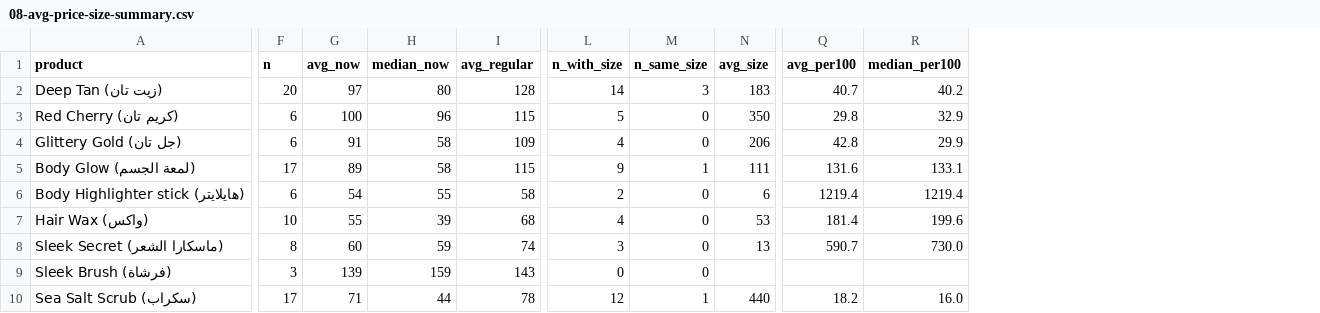
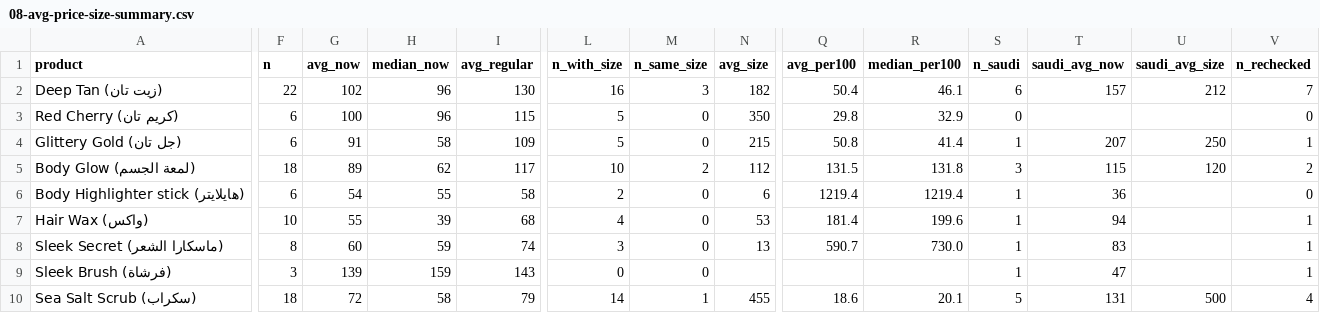
Before and after one commit to islamadel00/amie-marketing-agents, a CSV file: research/market-2026-11/08-avg-price-size-summary.csv, drawn as a sheet; only a part is shown, gaps mark what is left out; the diff covers the shown part only; the diff names each change by its address in the sheet, - before the commit and + after, or states it on an @@ line.

```diff
--- a/research/market-2026-11/08-avg-price-size-summary.csv
+++ b/research/market-2026-11/08-avg-price-size-summary.csv
+column S (n_saudi), rows 2-10: 6 | 0 | 1 | 3 | 1 | 1 | 1 | 1 | 5
+column T (saudi_avg_now), rows 2-10: 157 |  | 207 | 115 | 36 | 94 | 83 | 47 | 131
+column U (saudi_avg_size), rows 2-10: 212 |  | 250 | 120 |  |  |  |  | 500
+column V (n_rechecked), rows 2-10: 7 | 0 | 1 | 2 | 0 | 1 | 1 | 1 | 4
-F2 (n): 20
+F2 (n): 22
-G2 (avg_now): 97
+G2 (avg_now): 102
-H2 (median_now): 80
+H2 (median_now): 96
-I2 (avg_regular): 128
+I2 (avg_regular): 130
-L2 (n_with_size): 14
+L2 (n_with_size): 16
-N2 (avg_size): 183
+N2 (avg_size): 182
-Q2 (avg_per100): 40.7
+Q2 (avg_per100): 50.4
-R2 (median_per100): 40.2
+R2 (median_per100): 46.1
-L4 (n_with_size): 4
+L4 (n_with_size): 5
-N4 (avg_size): 206
+N4 (avg_size): 215
-Q4 (avg_per100): 42.8
+Q4 (avg_per100): 50.8
-R4 (median_per100): 29.9
+R4 (median_per100): 41.4
-F5 (n): 17
+F5 (n): 18
-H5 (median_now): 58
+H5 (median_now): 62
-I5 (avg_regular): 115
+I5 (avg_regular): 117
-L5 (n_with_size): 9
+L5 (n_with_size): 10
-M5 (n_same_size): 1
+M5 (n_same_size): 2
-N5 (avg_size): 111
+N5 (avg_size): 112
-Q5 (avg_per100): 131.6
+Q5 (avg_per100): 131.5
-R5 (median_per100): 133.1
+R5 (median_per100): 131.8
-F10 (n): 17
+F10 (n): 18
-G10 (avg_now): 71
+G10 (avg_now): 72
-H10 (median_now): 44
+H10 (median_now): 58
-I10 (avg_regular): 78
+I10 (avg_regular): 79
-L10 (n_with_size): 12
+L10 (n_with_size): 14
-N10 (avg_size): 440
+N10 (avg_size): 455
-Q10 (avg_per100): 18.2
+Q10 (avg_per100): 18.6
-R10 (median_per100): 16.0
+R10 (median_per100): 20.1
```
Also changed, not shown: 41 edited cells elsewhere in this file, research/market-2026-11/08-avg-price-size-rows.csv, 6 other files.
